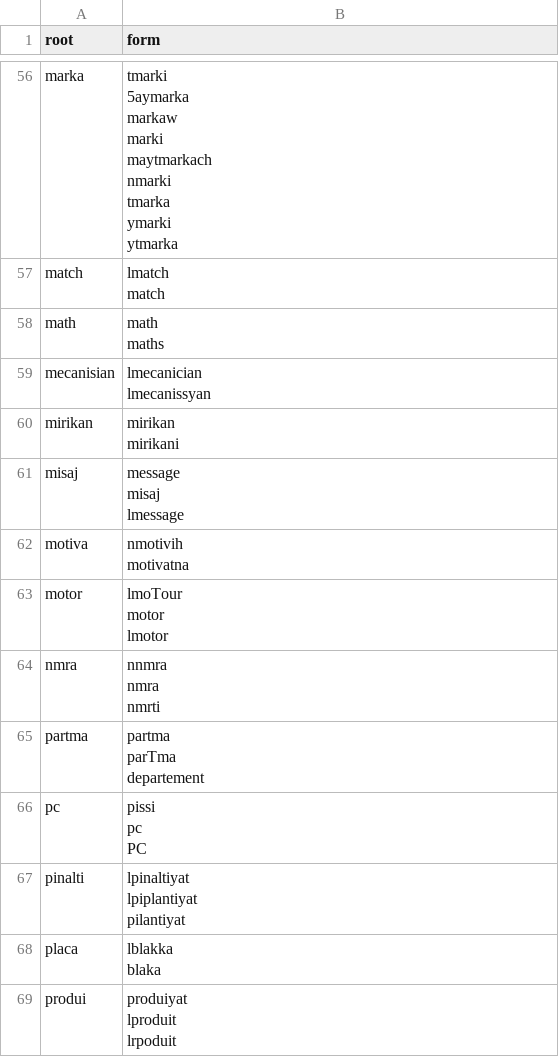
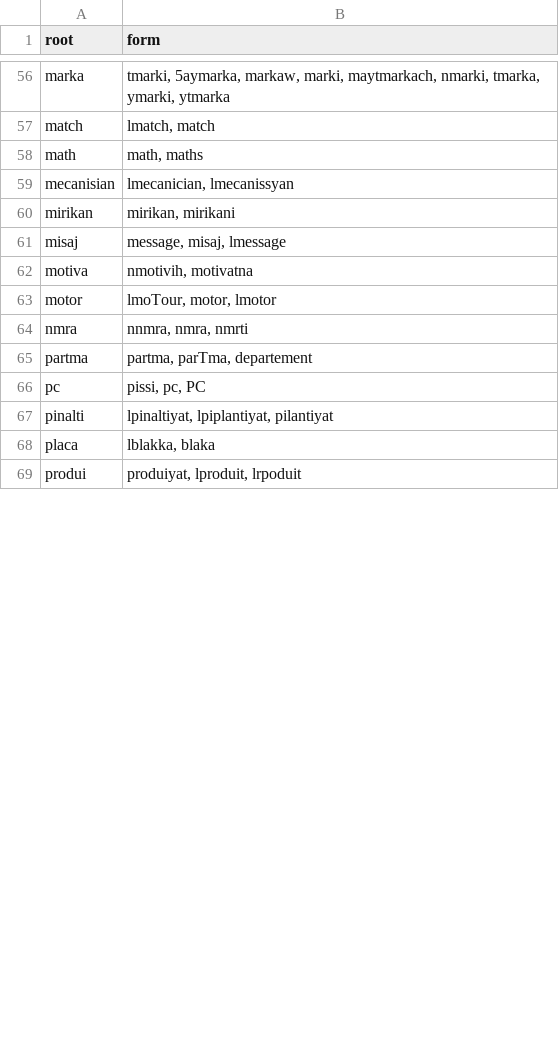
Before and after one commit to mohammel-debug/loan-words-darija, a TSV file: data/loanwords/loanwords_grouped.tsv, drawn as a sheet; only a part is shown, gaps mark what is left out; ↵ is a line break in a cell; the diff covers the shown part only; the diff names each change by its address in the sheet, - before the commit and + after, or states it on an @@ line.

```diff
--- a/data/loanwords/loanwords_grouped.tsv
+++ b/data/loanwords/loanwords_grouped.tsv
-B56 (form): tmarki ↵ 5aymarka ↵ markaw ↵ marki ↵ maytmarkach ↵ nmarki ↵ tmarka ↵ ymarki ↵ ytmarka
+B56 (form): tmarki, 5aymarka, markaw, marki, maytmarkach, nmarki, tmarka, ymarki, ytmarka
-B57 (form): lmatch ↵ match
+B57 (form): lmatch, match
-B58 (form): math ↵ maths
+B58 (form): math, maths
-B59 (form): lmecanician ↵ lmecanissyan
+B59 (form): lmecanician, lmecanissyan
-B60 (form): mirikan ↵ mirikani
+B60 (form): mirikan, mirikani
-B61 (form): message ↵ misaj ↵ lmessage
+B61 (form): message, misaj, lmessage
-B62 (form): nmotivih ↵ motivatna
+B62 (form): nmotivih, motivatna
-B63 (form): lmoTour ↵ motor ↵ lmotor
+B63 (form): lmoTour, motor, lmotor
-B64 (form): nnmra ↵ nmra ↵ nmrti
+B64 (form): nnmra, nmra, nmrti
-B65 (form): partma ↵ parTma ↵ departement
+B65 (form): partma, parTma, departement
-B66 (form): pissi ↵ pc ↵ PC
+B66 (form): pissi, pc, PC
-B67 (form): lpinaltiyat ↵ lpiplantiyat ↵ pilantiyat
+B67 (form): lpinaltiyat, lpiplantiyat, pilantiyat
-B68 (form): lblakka ↵ blaka
+B68 (form): lblakka, blaka
-B69 (form): produiyat ↵ lproduit ↵ lrpoduit
+B69 (form): produiyat, lproduit, lrpoduit
```
Also changed, not shown: 1 removed row and 86 edited cells elsewhere in this file.
